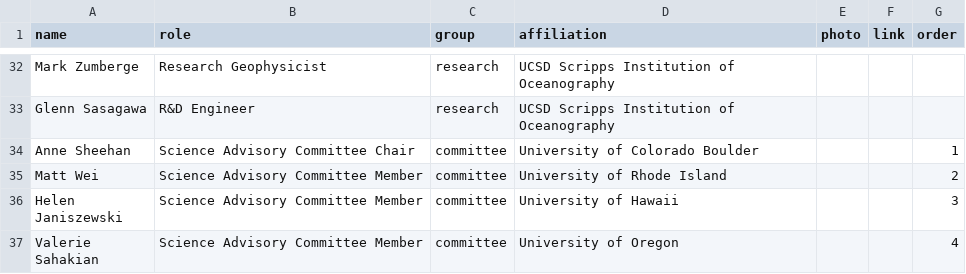
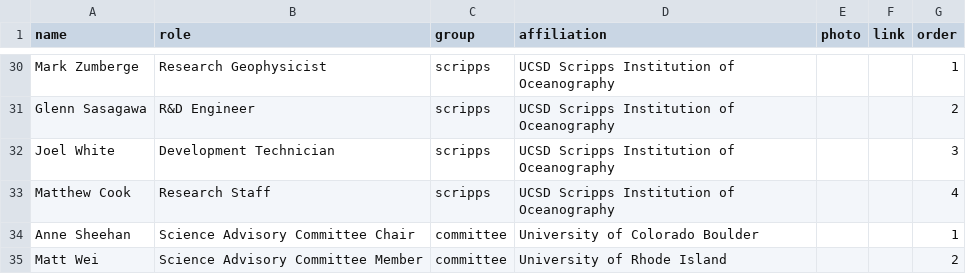
Before and after one commit to coszo-hub/coszo-hub.github.io, a CSV file: data/people.csv, drawn as a sheet; only a part is shown, gaps mark what is left out; the shorter side is filled out with more unchanged rows; addresses are those after the commit; the diff covers the shown part only; the diff names each change by its address in the sheet, - before the commit and + after, or states it on an @@ line.

Commit message:
Website iteration: home intro/caption, footer nav mirror, People reorg (UW/Scripps), ASP table, REU + Feasibility real content, site renames + photos, contact/workshop/cruises edits

```diff
--- a/data/people.csv
+++ b/data/people.csv
-C30:C31 (group): research
+C30:C31 (group): scripps
-G30 (order): (empty)
+G30 (order): 1
-G31 (order): (empty)
+G31 (order): 2
+row 32: Joel White | Development Technician | scripps | UCSD Scripps Institution of Oceanography |  |  | 3
+row 33: Matthew Cook | Research Staff | scripps | UCSD Scripps Institution of Oceanography |  |  | 4
```
Also changed, not shown: 3 added rows, 5 removed rows and 30 edited cells elsewhere in this file, 39 other files.
